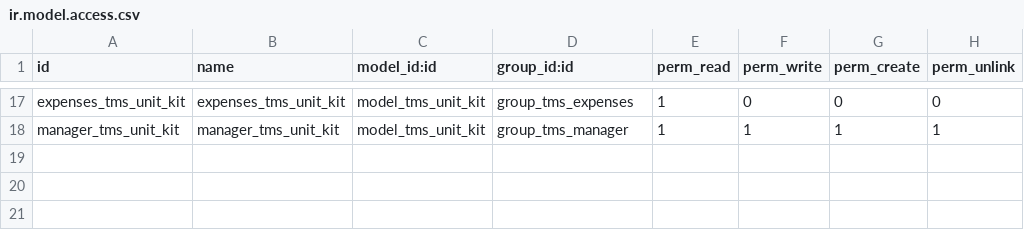
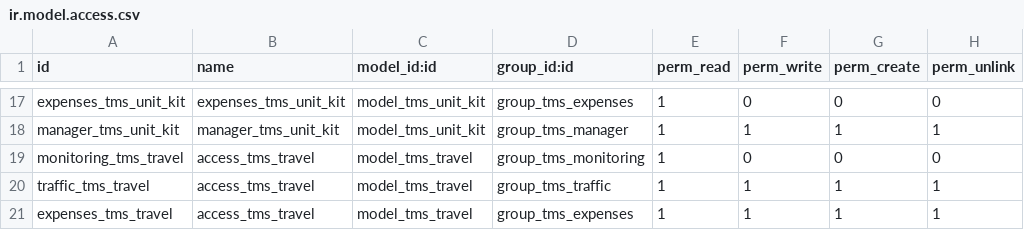
Before and after one commit to ursais/stock-logistics-transport, a CSV file: tms/security/ir.model.access.csv, drawn as a sheet; only a part is shown, gaps mark what is left out.

Commit message:
[REF] tms: refactor tms.travel raise error message when driver or unit has issues

```diff
--- a/tms/security/ir.model.access.csv
+++ b/tms/security/ir.model.access.csv
@@ -18 +18,4 @@ expenses_tms_unit_kit,expenses_tms_unit_kit,model_tms_unit_kit,group_tms_expense
 manager_tms_unit_kit,manager_tms_unit_kit,model_tms_unit_kit,group_tms_manager,1,1,1,1
+monitoring_tms_travel,access_tms_travel,model_tms_travel,group_tms_monitoring,1,0,0,0
+traffic_tms_travel,access_tms_travel,model_tms_travel,group_tms_traffic,1,1,1,1
+expenses_tms_travel,access_tms_travel,model_tms_travel,group_tms_expenses,1,1,1,1
```
Also changed, not shown: 23 other files.
